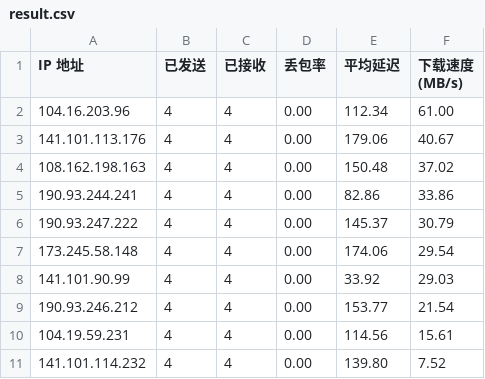
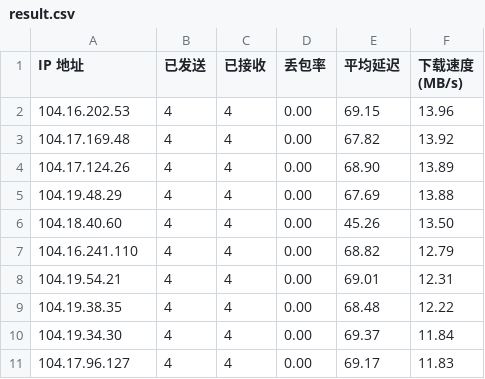
Before and after one commit to DrSkyFire/speedtest, a CSV file: result.csv, drawn as a sheet.

Commit message:
Add files via upload

```diff
--- a/result.csv
+++ b/result.csv
@@ -1,11 +1,11 @@
 IP 地址,已发送,已接收,丢包率,平均延迟,下载速度 (MB/s)
-104.16.203.96,4,4,0.00,112.34,61.00
-141.101.113.176,4,4,0.00,179.06,40.67
-108.162.198.163,4,4,0.00,150.48,37.02
-190.93.244.241,4,4,0.00,82.86,33.86
-190.93.247.222,4,4,0.00,145.37,30.79
-173.245.58.148,4,4,0.00,174.06,29.54
-141.101.90.99,4,4,0.00,33.92,29.03
-190.93.246.212,4,4,0.00,153.77,21.54
-104.19.59.231,4,4,0.00,114.56,15.61
-141.101.114.232,4,4,0.00,139.80,7.52
+104.16.202.53,4,4,0.00,69.15,13.96
+104.17.169.48,4,4,0.00,67.82,13.92
+104.17.124.26,4,4,0.00,68.90,13.89
+104.19.48.29,4,4,0.00,67.69,13.88
+104.18.40.60,4,4,0.00,45.26,13.50
+104.16.241.110,4,4,0.00,68.82,12.79
+104.19.54.21,4,4,0.00,69.01,12.31
+104.19.38.35,4,4,0.00,68.48,12.22
+104.19.34.30,4,4,0.00,69.37,11.84
+104.17.96.127,4,4,0.00,69.17,11.83
```
